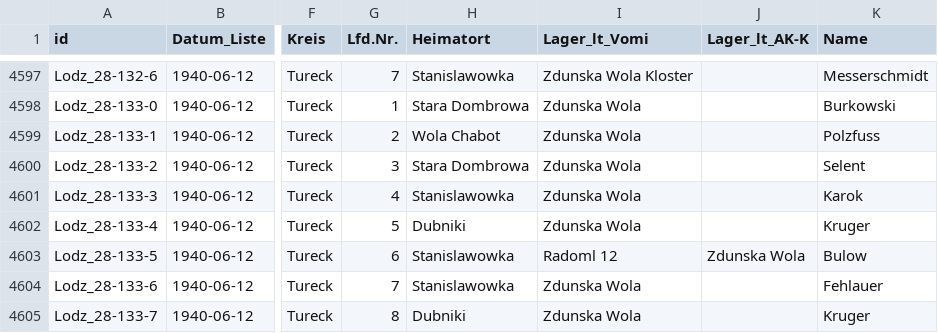
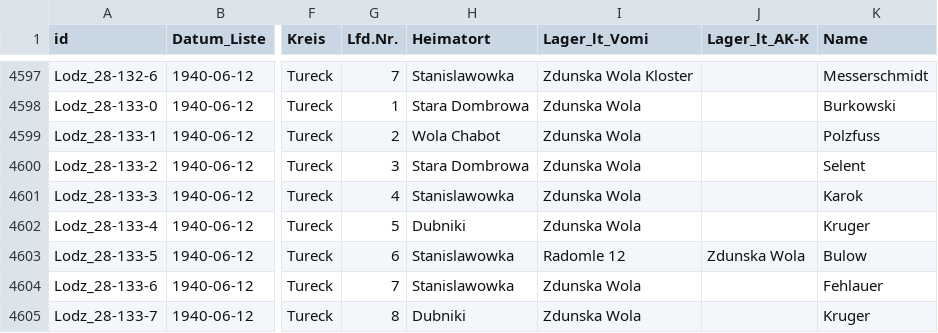
Before and after one commit to rue-a/hofzuweisungslisten, a CSV file: hofzuweisungslisten.csv, drawn as a sheet; only a part is shown, gaps mark what is left out; the diff covers the shown part only; the diff names each change by its address in the sheet, - before the commit and + after, or states it on an @@ line.

Commit message:
radoml ->? radomle

```diff
--- a/hofzuweisungslisten.csv
+++ b/hofzuweisungslisten.csv
-I4603 (Lager_lt_Vomi): Radoml 12
+I4603 (Lager_lt_Vomi): Radomle 12
```
Also changed, not shown: 10 edited cells elsewhere in this file.
